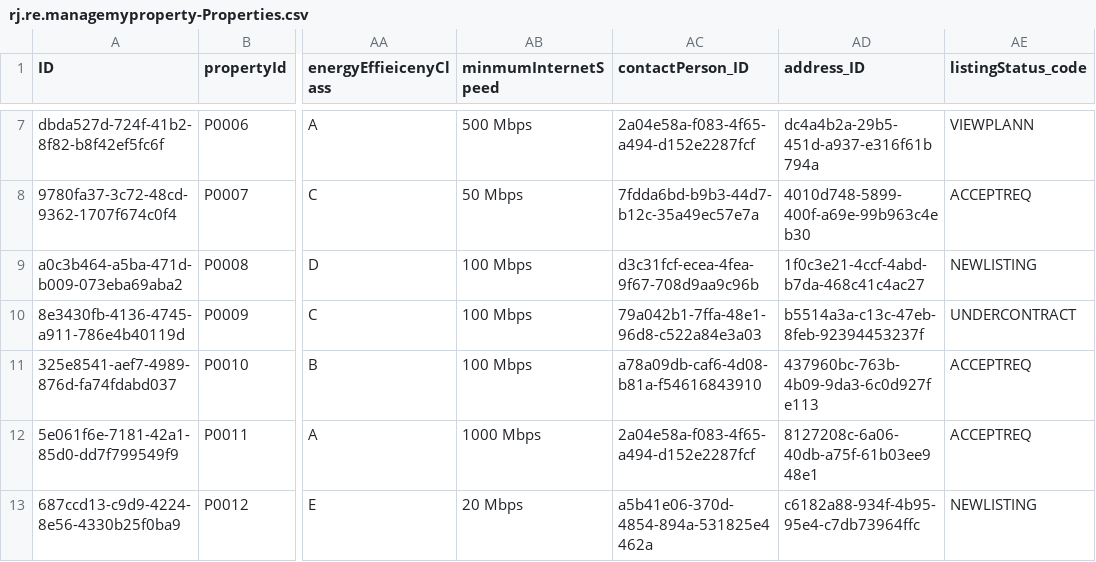
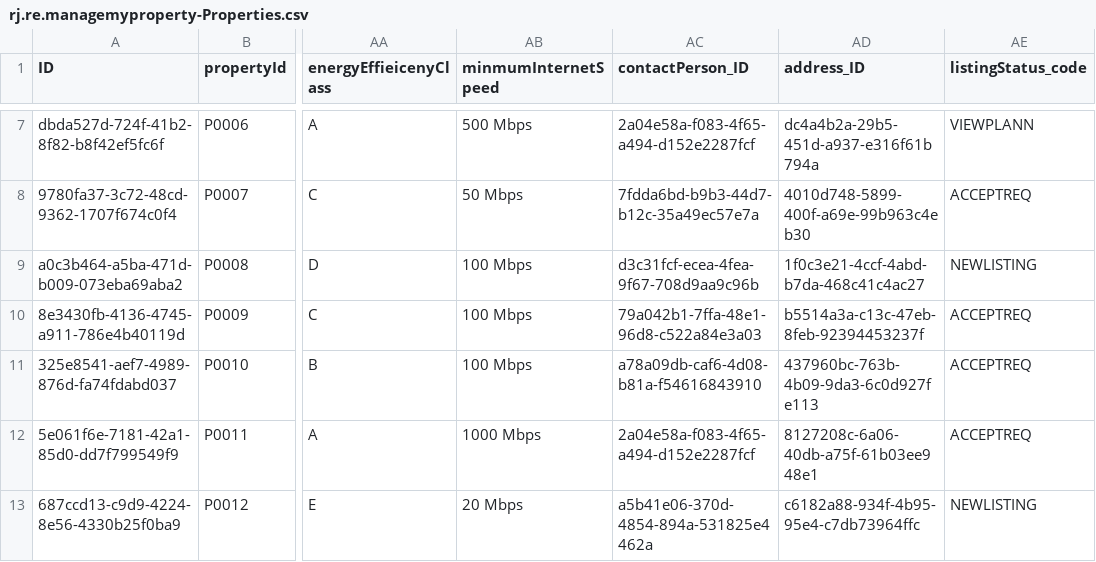
Before and after one commit to RJTechRamjee/managemyproperty, a CSV file: db/data/rj.re.managemyproperty-Properties.csv, drawn as a sheet; only a part is shown, gaps mark what is left out; the diff names each change by its address in the sheet, - before the commit and + after, or states it on an @@ line.

Commit message:
corrected test data with the status

```diff
--- a/db/data/rj.re.managemyproperty-Properties.csv
+++ b/db/data/rj.re.managemyproperty-Properties.csv
-AE10 (listingStatus_code): UNDERCONTRACT
+AE10 (listingStatus_code): ACCEPTREQ
```
